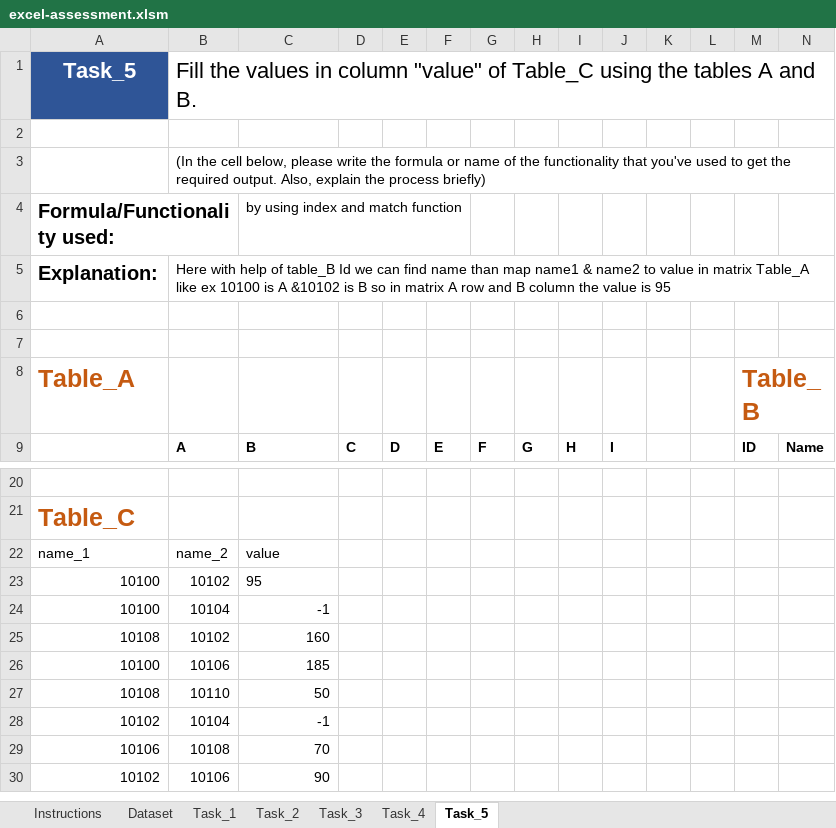
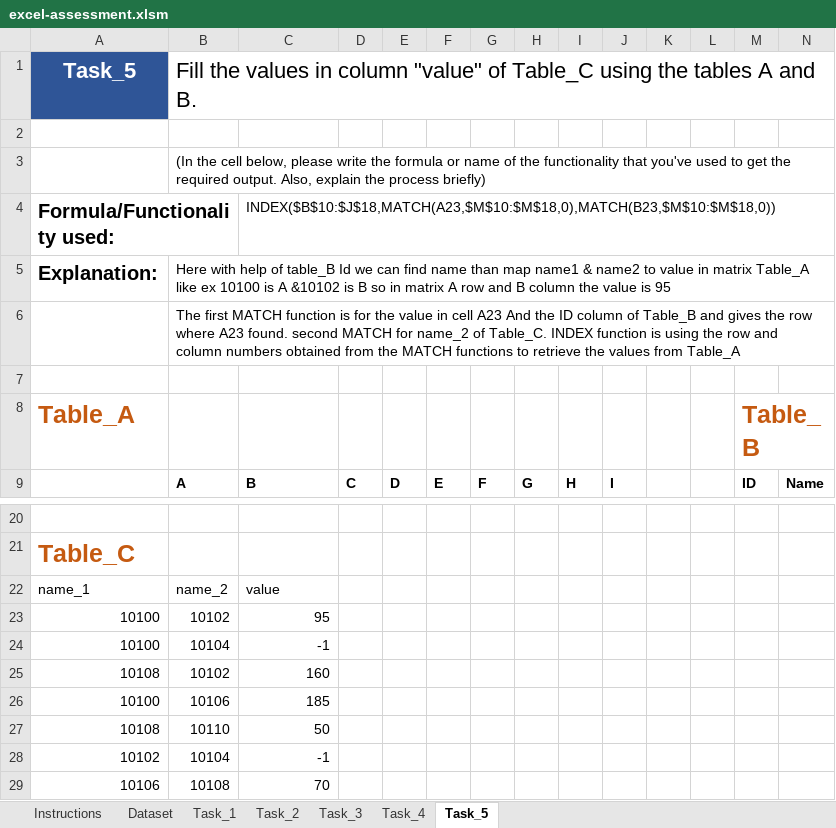
Before and after one commit to aditiinamdar/MapUp-Data-Assessment-F, an Excel workbook: Submissions/excel-assessment.xlsm, sheet Task_5, drawn as a sheet; only a part is shown, gaps mark what is left out; the shorter side is filled out with more unchanged rows; values as stored, in another font and other column widths than the file's, no borders; 1 other sheet too large or unreadable and not compared; the diff names each change by its address in the sheet, - before the commit and + after, or states it on an @@ line.

Commit message:
second

```diff
--- a/Submissions/excel-assessment.xlsm (sheet Task_5)
+++ b/Submissions/excel-assessment.xlsm (sheet Task_5)
-C4: by using index and match function
+C4: INDEX($B$10:$J$18,MATCH(A23,$M$10:$M$18,0),MATCH(B23,$M$10:$M$18,0))
-B6: (empty)
+B6: The first MATCH function is for the value in cell A23 And the ID column of Table_B and gives the row where A23 found. second MATCH for name_2 of Table_C. INDEX function is using the row and column numbers obtained from the MATCH functions to retrieve the values from Table_A
-C23 alignment: left
+C23 alignment: right
```
Also changed, not shown: sheet Task_4, sheet Task_1, sheet Task_3, formulas that keep their value.
